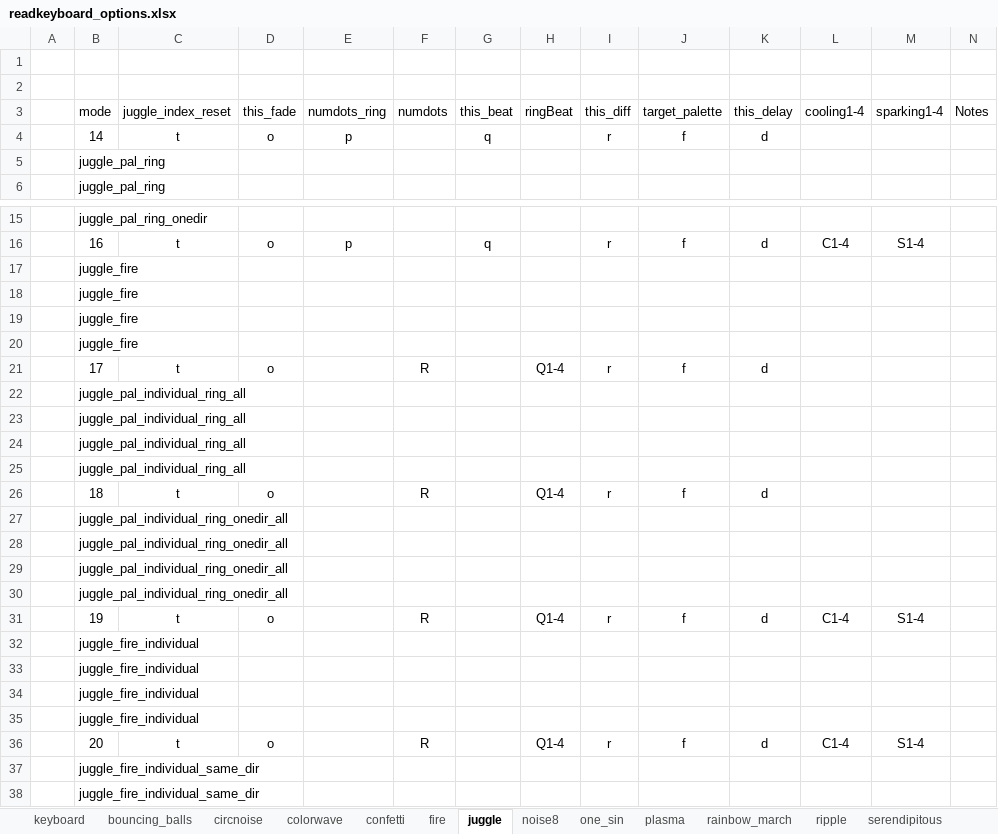
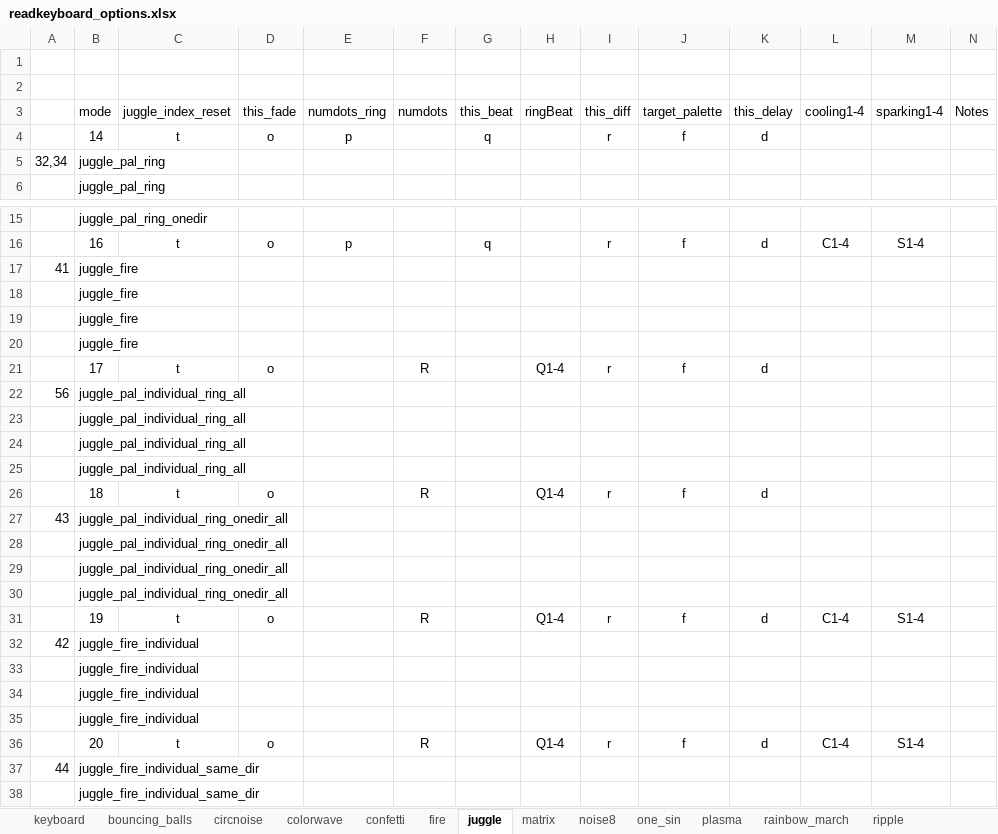
Before and after one commit to IAmBecomeJeff/cinder_v3, an Excel workbook: readkeyboard_options.xlsx, sheet juggle, drawn as a sheet; only a part is shown, gaps mark what is left out; values as stored, in another font and other column widths than the file's, no borders; table styles not drawn; the diff covers the shown part only; the diff names each change by its address in the sheet, - before the commit and + after, or states it on an @@ line.

```diff
--- a/readkeyboard_options.xlsx (sheet juggle)
+++ b/readkeyboard_options.xlsx (sheet juggle)
+sheet tab: matrix
-A5: (empty)
+A5: 32,34
-A17: (empty)
+A17: 41
-A22: (empty)
+A22: 56
-A27: (empty)
+A27: 43
-A32: (empty)
+A32: 42
-A37: (empty)
+A37: 44
```
Also changed, not shown: 1 edited cell elsewhere in this sheet, sheet rainbow_march, sheet fire, sheet spiral, sheet serendipitous, sheet two_sin, sheet noise8, 8 more sheets, other sheet tabs, 9 other files.
